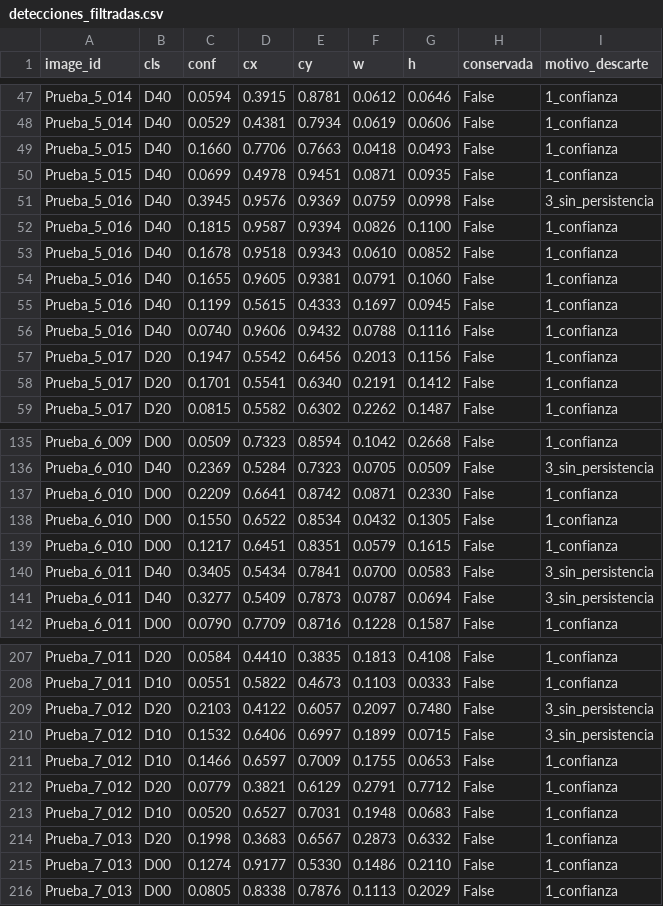
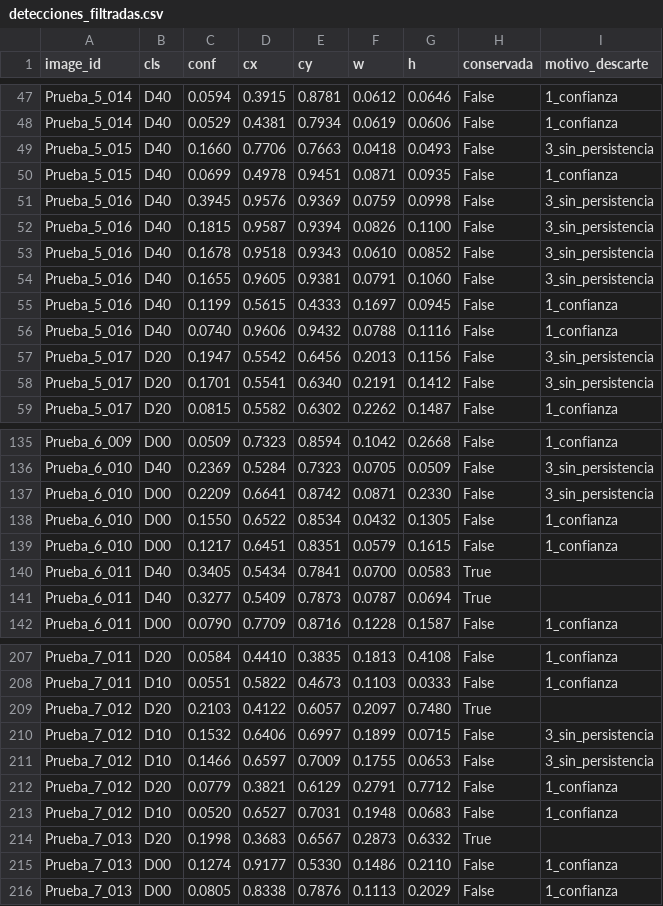
Before and after one commit to JMMA84/DIMMIT-V1, a CSV file: reports/campo/detecciones_filtradas.csv, drawn as a sheet; only a part is shown, gaps mark what is left out; the diff covers the shown part only.

```diff
--- a/reports/campo/detecciones_filtradas.csv
+++ b/reports/campo/detecciones_filtradas.csv
@@ -48,12 +48,12 @@ Prueba_5_014,D40,0.0594,0.3915,0.8781,0.0612,0.0646,False,1_confianza
 Prueba_5_014,D40,0.0529,0.4381,0.7934,0.0619,0.0606,False,1_confianza
-Prueba_5_015,D40,0.1660,0.7706,0.7663,0.0418,0.0493,False,1_confianza
+Prueba_5_015,D40,0.1660,0.7706,0.7663,0.0418,0.0493,False,3_sin_persistencia
 Prueba_5_015,D40,0.0699,0.4978,0.9451,0.0871,0.0935,False,1_confianza
 Prueba_5_016,D40,0.3945,0.9576,0.9369,0.0759,0.0998,False,3_sin_persistencia
-Prueba_5_016,D40,0.1815,0.9587,0.9394,0.0826,0.1100,False,1_confianza
-Prueba_5_016,D40,0.1678,0.9518,0.9343,0.0610,0.0852,False,1_confianza
-Prueba_5_016,D40,0.1655,0.9605,0.9381,0.0791,0.1060,False,1_confianza
+Prueba_5_016,D40,0.1815,0.9587,0.9394,0.0826,0.1100,False,3_sin_persistencia
+Prueba_5_016,D40,0.1678,0.9518,0.9343,0.0610,0.0852,False,3_sin_persistencia
+Prueba_5_016,D40,0.1655,0.9605,0.9381,0.0791,0.1060,False,3_sin_persistencia
 Prueba_5_016,D40,0.1199,0.5615,0.4333,0.1697,0.0945,False,1_confianza
 Prueba_5_016,D40,0.0740,0.9606,0.9432,0.0788,0.1116,False,1_confianza
-Prueba_5_017,D20,0.1947,0.5542,0.6456,0.2013,0.1156,False,1_confianza
-Prueba_5_017,D20,0.1701,0.5541,0.6340,0.2191,0.1412,False,1_confianza
+Prueba_5_017,D20,0.1947,0.5542,0.6456,0.2013,0.1156,False,3_sin_persistencia
+Prueba_5_017,D20,0.1701,0.5541,0.6340,0.2191,0.1412,False,3_sin_persistencia
 Prueba_5_017,D20,0.0815,0.5582,0.6302,0.2262,0.1487,False,1_confianza
@@ -136,7 +136,7 @@ Prueba_6_009,D00,0.0509,0.7323,0.8594,0.1042,0.2668,False,1_confianza
 Prueba_6_010,D40,0.2369,0.5284,0.7323,0.0705,0.0509,False,3_sin_persistencia
-Prueba_6_010,D00,0.2209,0.6641,0.8742,0.0871,0.2330,False,1_confianza
+Prueba_6_010,D00,0.2209,0.6641,0.8742,0.0871,0.2330,False,3_sin_persistencia
 Prueba_6_010,D00,0.1550,0.6522,0.8534,0.0432,0.1305,False,1_confianza
 Prueba_6_010,D00,0.1217,0.6451,0.8351,0.0579,0.1615,False,1_confianza
-Prueba_6_011,D40,0.3405,0.5434,0.7841,0.0700,0.0583,False,3_sin_persistencia
-Prueba_6_011,D40,0.3277,0.5409,0.7873,0.0787,0.0694,False,3_sin_persistencia
+Prueba_6_011,D40,0.3405,0.5434,0.7841,0.0700,0.0583,True,
+Prueba_6_011,D40,0.3277,0.5409,0.7873,0.0787,0.0694,True,
 Prueba_6_011,D00,0.0790,0.7709,0.8716,0.1228,0.1587,False,1_confianza
@@ -208,8 +208,8 @@ Prueba_7_011,D20,0.0584,0.4410,0.3835,0.1813,0.4108,False,1_confianza
 Prueba_7_011,D10,0.0551,0.5822,0.4673,0.1103,0.0333,False,1_confianza
-Prueba_7_012,D20,0.2103,0.4122,0.6057,0.2097,0.7480,False,3_sin_persistencia
+Prueba_7_012,D20,0.2103,0.4122,0.6057,0.2097,0.7480,True,
 Prueba_7_012,D10,0.1532,0.6406,0.6997,0.1899,0.0715,False,3_sin_persistencia
-Prueba_7_012,D10,0.1466,0.6597,0.7009,0.1755,0.0653,False,1_confianza
+Prueba_7_012,D10,0.1466,0.6597,0.7009,0.1755,0.0653,False,3_sin_persistencia
 Prueba_7_012,D20,0.0779,0.3821,0.6129,0.2791,0.7712,False,1_confianza
 Prueba_7_012,D10,0.0520,0.6527,0.7031,0.1948,0.0683,False,1_confianza
-Prueba_7_013,D20,0.1998,0.3683,0.6567,0.2873,0.6332,False,1_confianza
+Prueba_7_013,D20,0.1998,0.3683,0.6567,0.2873,0.6332,True,
 Prueba_7_013,D00,0.1274,0.9177,0.5330,0.1486,0.2110,False,1_confianza
```
Also changed, not shown: 31 edited cells elsewhere in this file, data/campo/idu/calzadas_estado.csv, reports/campo/calidad_confianza_correlacion.csv, 30 other files.
